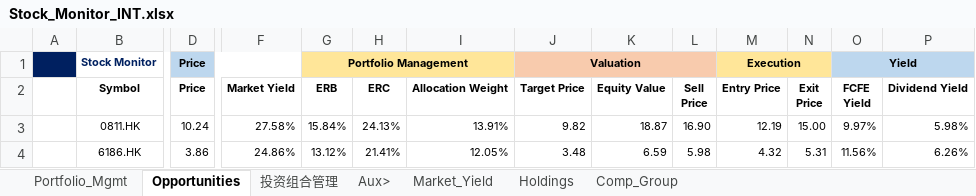
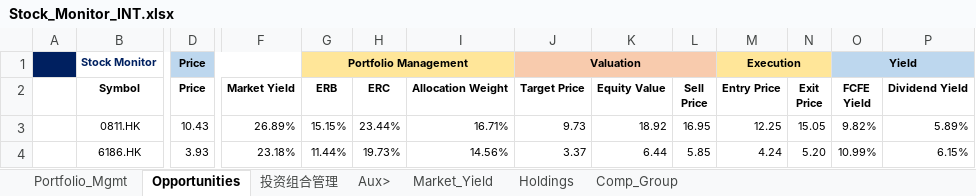
Before and after one commit to JerryChenz/Invest_Proc_1, an Excel workbook: financial_models/Stock_Monitor_INT.xlsx, sheet Opportunities, drawn as a sheet; only a part is shown, gaps mark what is left out; values as stored, in another font and other column widths than the file's, no borders; conditional formats not drawn; the diff covers the shown part only; the diff names each change by its address in the sheet, - before the commit and + after, or states it on an @@ line.

Commit message:
Updated Models and Monitors

```diff
--- a/financial_models/Stock_Monitor_INT.xlsx (sheet Opportunities)
+++ b/financial_models/Stock_Monitor_INT.xlsx (sheet Opportunities)
-D3 (Price): 10.24
+D3 (Price): 10.43
-F3 (Market Yield): 27.58%
+F3 (Market Yield): 26.89%
-G3 (ERB): 15.84%
+G3 (ERB): 15.15%
-H3 (ERC): 24.13%
+H3 (ERC): 23.44%
-I3 (Allocation Weight): 13.91%
+I3 (Allocation Weight): 16.71%
-J3 (Target Price): 9.82
+J3 (Target Price): 9.73
-K3 (Equity Value): 18.87
+K3 (Equity Value): 18.92
-L3 (Sell Price): 16.90
+L3 (Sell Price): 16.95
-M3 (Entry Price): 12.19
+M3 (Entry Price): 12.25
-N3 (Exit Price): 15.00
+N3 (Exit Price): 15.05
-O3 (FCFE Yield): 9.97%
+O3 (FCFE Yield): 9.82%
-P3 (Dividend Yield): 5.98%
+P3 (Dividend Yield): 5.89%
-D4 (Price): 3.86
+D4 (Price): 3.93
-F4 (Market Yield): 24.86%
+F4 (Market Yield): 23.18%
-G4 (ERB): 13.12%
+G4 (ERB): 11.44%
-H4 (ERC): 21.41%
+H4 (ERC): 19.73%
-I4 (Allocation Weight): 12.05%
+I4 (Allocation Weight): 14.56%
-J4 (Target Price): 3.48
+J4 (Target Price): 3.37
-K4 (Equity Value): 6.59
+K4 (Equity Value): 6.44
-L4 (Sell Price): 5.98
+L4 (Sell Price): 5.85
-M4 (Entry Price): 4.32
+M4 (Entry Price): 4.24
-N4 (Exit Price): 5.31
+N4 (Exit Price): 5.20
-O4 (FCFE Yield): 11.56%
+O4 (FCFE Yield): 10.99%
-P4 (Dividend Yield): 6.26%
+P4 (Dividend Yield): 6.15%
```
Also changed, not shown: 4 added rows, 4 removed rows and 93 edited cells elsewhere in this sheet, sheet Holdings, sheet Portfolio_Mgmt, sheet 投资组合管理, sheet Aux>, sheet Market_Yield, financial_models/opportunities/0341.HK_Valuation.xlsx, financial_models/opportunities/0639.HK_Valuation.xlsx, 18 other files.
